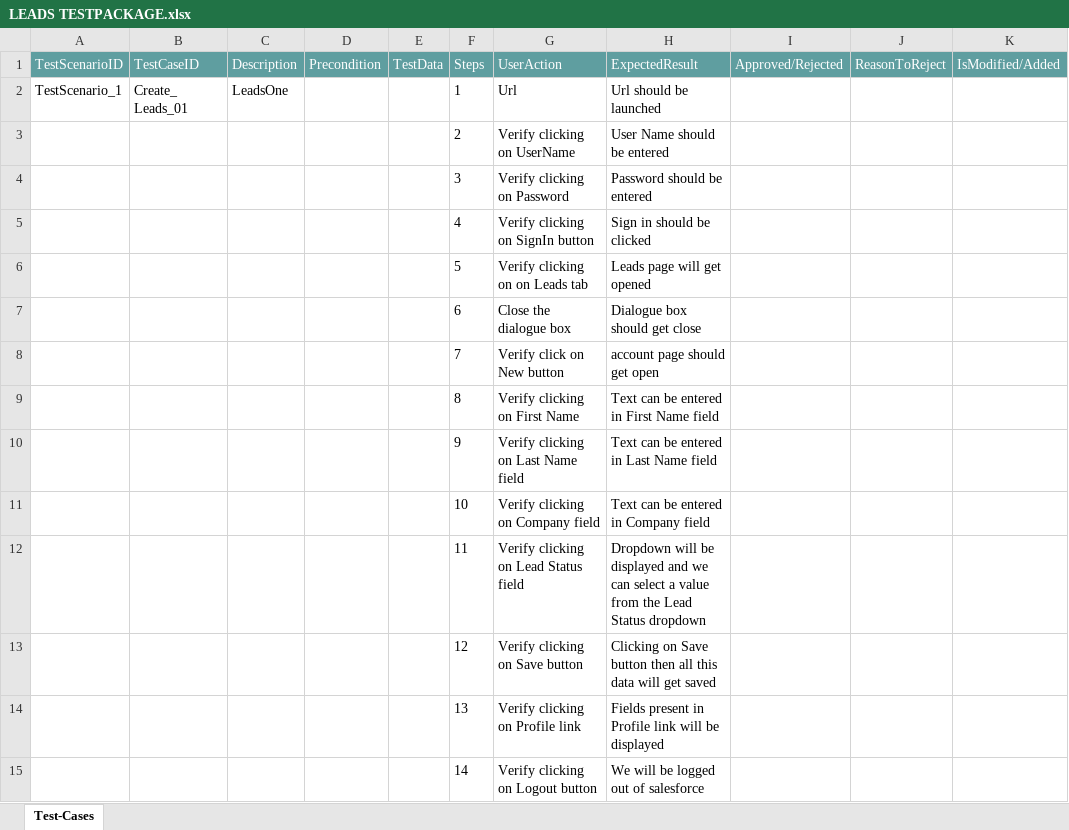
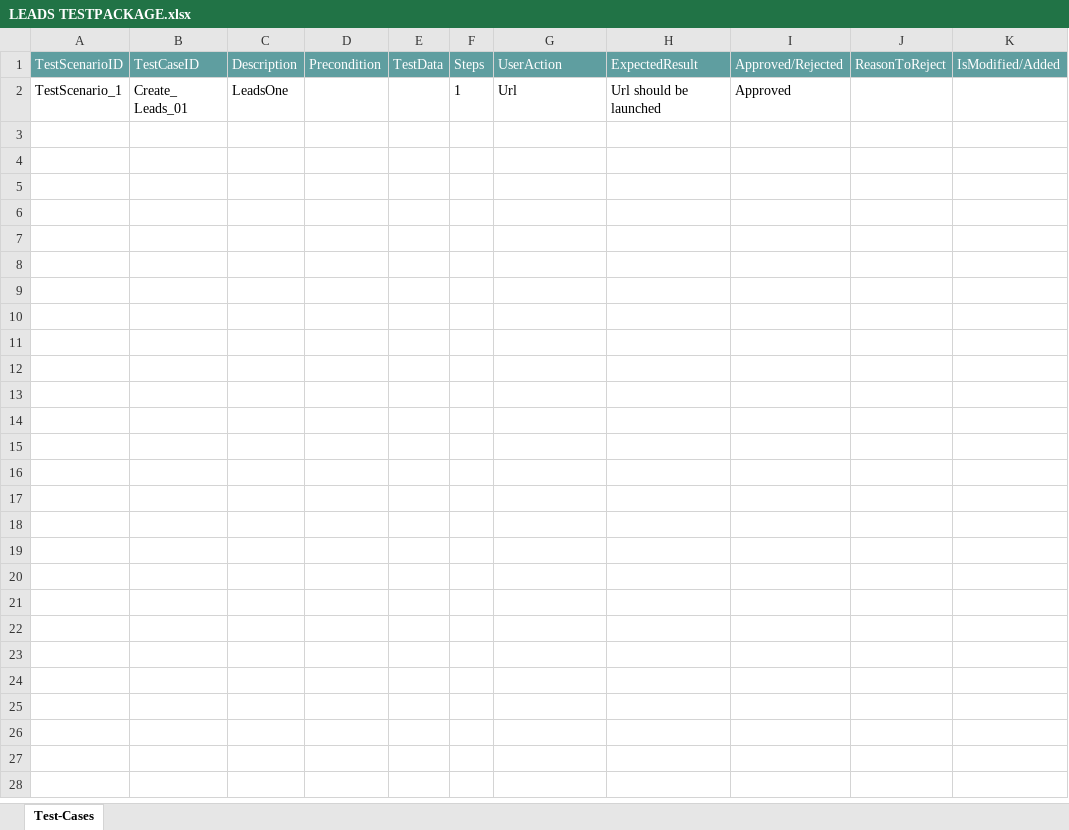
Before and after one commit to ShaikMohamedIrfan/SalesforceNewR7Project, an Excel workbook: LEADS TESTPACKAGE.xlsx, sheet Test-Cases, drawn as a sheet; values as stored, in another font and other column widths than the file's, no borders; table styles not drawn; the diff names each change by its address in the sheet, - before the commit and + after, or states it on an @@ line.

Commit message:
Add files via upload

```diff
--- a/LEADS TESTPACKAGE.xlsx (sheet Test-Cases)
+++ b/LEADS TESTPACKAGE.xlsx (sheet Test-Cases)
-I2 (Approved/Rejected): (empty)
+I2 (Approved/Rejected): Approved
@@ row 3 hidden:  |  |  |  |  | 2 | Verify clicking on UserName | User Name should be entered @@
@@ row 4 hidden:  |  |  |  |  | 3 | Verify clicking on Password | Password should be entered @@
@@ row 5 hidden:  |  |  |  |  | 4 | Verify clicking on SignIn button | Sign in should be clicked @@
@@ row 6 hidden:  |  |  |  |  | 5 | Verify clicking on on Leads tab | Leads page will get opened @@
@@ row 7 hidden:  |  |  |  |  | 6 | Close the dialogue box | Dialogue box should get close @@
@@ row 8 hidden:  |  |  |  |  | 7 | Verify click on New button | account page should get open @@
@@ row 9 hidden:  |  |  |  |  | 8 | Verify clicking on First Name | Text can be entered in First Name field @@
@@ row 10 hidden:  |  |  |  |  | 9 | Verify clicking on Last Name field | Text can be entered in Last Name field @@
@@ row 11 hidden:  |  |  |  |  | 10 | Verify clicking on Company field | Text can be entered in Company field @@
@@ row 12 hidden:  |  |  |  |  | 11 | Verify clicking on Lead Status field | Dropdown will be displayed and we can select a value from the Lead Status dropdown @@
@@ row 13 hidden:  |  |  |  |  | 12 | Verify clicking on Save button | Clicking on Save button then all this data will get saved @@
@@ row 14 hidden:  |  |  |  |  | 13 | Verify clicking on Profile link | Fields present in Profile link will be displayed @@
@@ row 15 hidden:  |  |  |  |  | 14 | Verify clicking on Logout button | We will be logged out of salesforce @@
```
